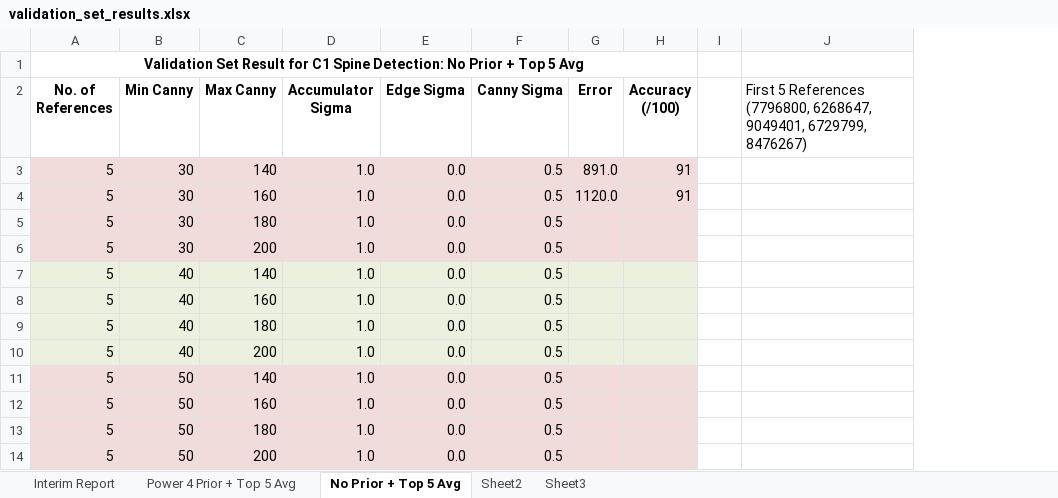
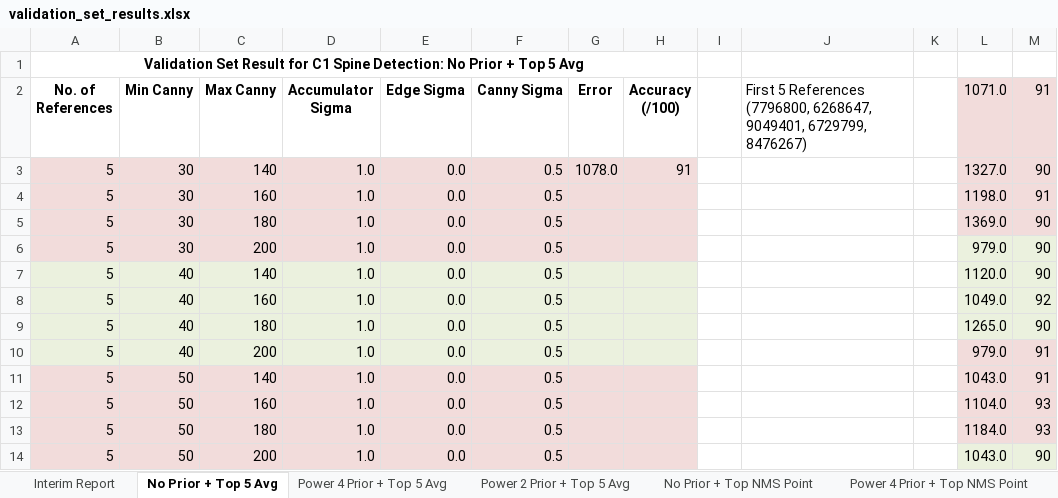
Before and after one commit to youyoons/Undergraduate_Thesis_Scripts, an Excel workbook: GHT/validation_set_results.xlsx, sheet No Prior + Top 5 Avg, drawn as a sheet; only a part is shown; values as stored, in another font and other column widths than the file's, no borders; the diff names each change by its address in the sheet, - before the commit and + after, or states it on an @@ line.

```diff
--- a/GHT/validation_set_results.xlsx (sheet No Prior + Top 5 Avg)
+++ b/GHT/validation_set_results.xlsx (sheet No Prior + Top 5 Avg)
-sheet tab: Sheet2
-sheet tab: Sheet3
+sheet tab: Power 2 Prior + Top 5 Avg
+sheet tab: No Prior + Top NMS Point
+sheet tab: Power 4 Prior + Top NMS Point
@@ sheet tab order changed: Interim Report | No Prior + Top 5 Avg | Power 4 Prior + Top 5 Avg | Power 2 Prior + Top 5 Avg | No Prior + Top NMS Point | Power 4 Prior + Top NMS Point @@
+column K, empty
+column L (1071.0), rows 3-14: 1327.0 | 1198.0 | 1369.0 | 979.0 | 1120.0 | 1049.0 | 1265.0 | 979.0 | 1043.0 | 1104.0 | 1184.0 | 1043.0
+column M (91), rows 3-14: 90 | 91 | 90 | 90 | 90 | 92 | 90 | 91 | 91 | 93 | 93 | 90
-G3 (Error): 891.0
+G3 (Error): 1078.0
-G4 (Error): 1120.0
+G4 (Error): (empty)
-H4 (Accuracy (/100)): 91
+H4 (Accuracy (/100)): (empty)
```
Also changed, not shown: sheet Power 4 Prior + Top 5 Avg.
